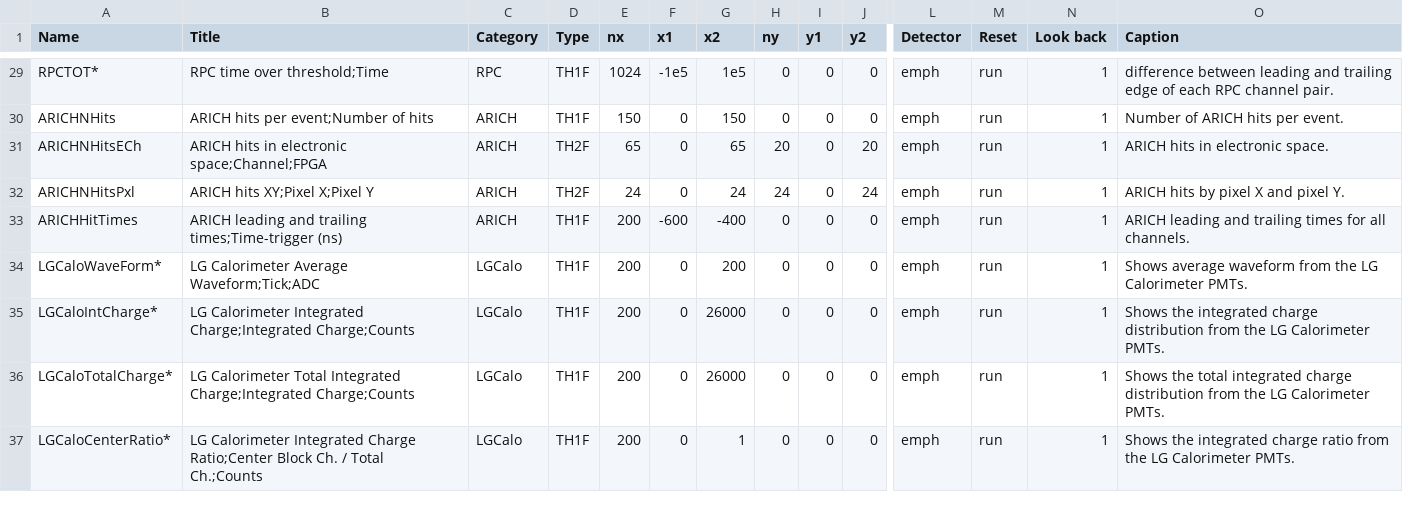
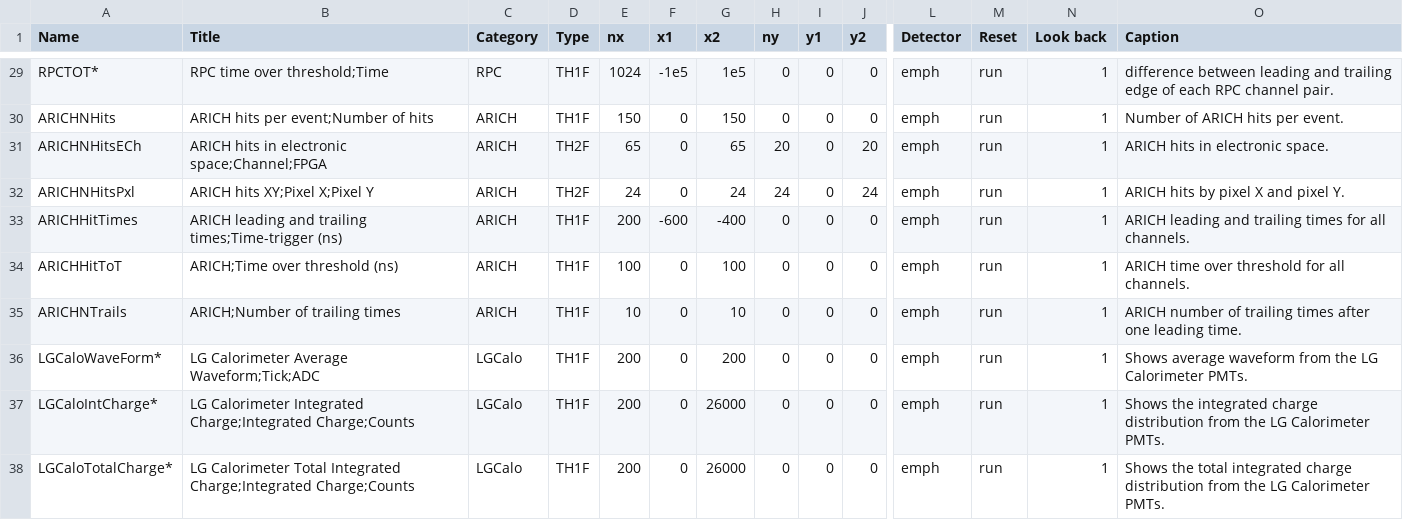
Before and after one commit to EMPHATICSoft/emphaticsoft, a CSV file: OnlineMonitoring/util/onmon-histos.csv, drawn as a sheet; only a part is shown, gaps mark what is left out; the shorter side is filled out with more unchanged rows; rows hold the shown columns only; the diff names each change by its address in the sheet, - before the commit and + after, or states it on an @@ line.

Commit message:
Count a hit if there is at least one traling time after a leading time. Added time over threshold and number of trailing times plots.

```diff
--- a/OnlineMonitoring/util/onmon-histos.csv
+++ b/OnlineMonitoring/util/onmon-histos.csv
+row 34: ARICHHitToT | ARICH;Time over threshold (ns) | ARICH | TH1F | 100 | 0 | 100 | 0 | 0 | 0 | emph | run | 1 | ARICH time over threshold for all channels.
+row 35: ARICHNTrails | ARICH;Number of trailing times | ARICH | TH1F | 10 | 0 | 10 | 0 | 0 | 0 | emph | run | 1 | ARICH number of trailing times after one leading time.
```
Also changed, not shown: 1 other file.
